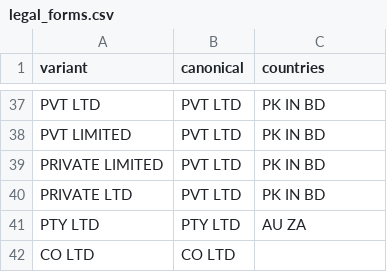
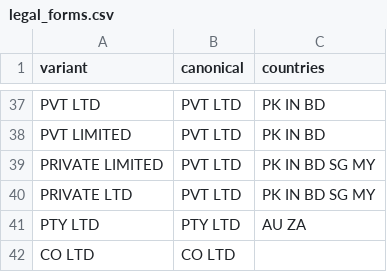
Before and after one commit to antonia-gheorghe/veridion-poc, a CSV file: data/reference/legal_forms.csv, drawn as a sheet; only a part is shown, gaps mark what is left out.

Commit message:
fix: Accept Private Limited in Singapore and Malaysia
Campana Group (84) got a false legal conflict. Also records D31's known limitation (D53).

```diff
--- a/data/reference/legal_forms.csv
+++ b/data/reference/legal_forms.csv
@@ -38,4 +38,4 @@ PVT LTD,PVT LTD,PK IN BD
 PVT LIMITED,PVT LTD,PK IN BD
-PRIVATE LIMITED,PVT LTD,PK IN BD
-PRIVATE LTD,PVT LTD,PK IN BD
+PRIVATE LIMITED,PVT LTD,PK IN BD SG MY
+PRIVATE LTD,PVT LTD,PK IN BD SG MY
 PTY LTD,PTY LTD,AU ZA
```
Also changed, not shown: 2 other files.
